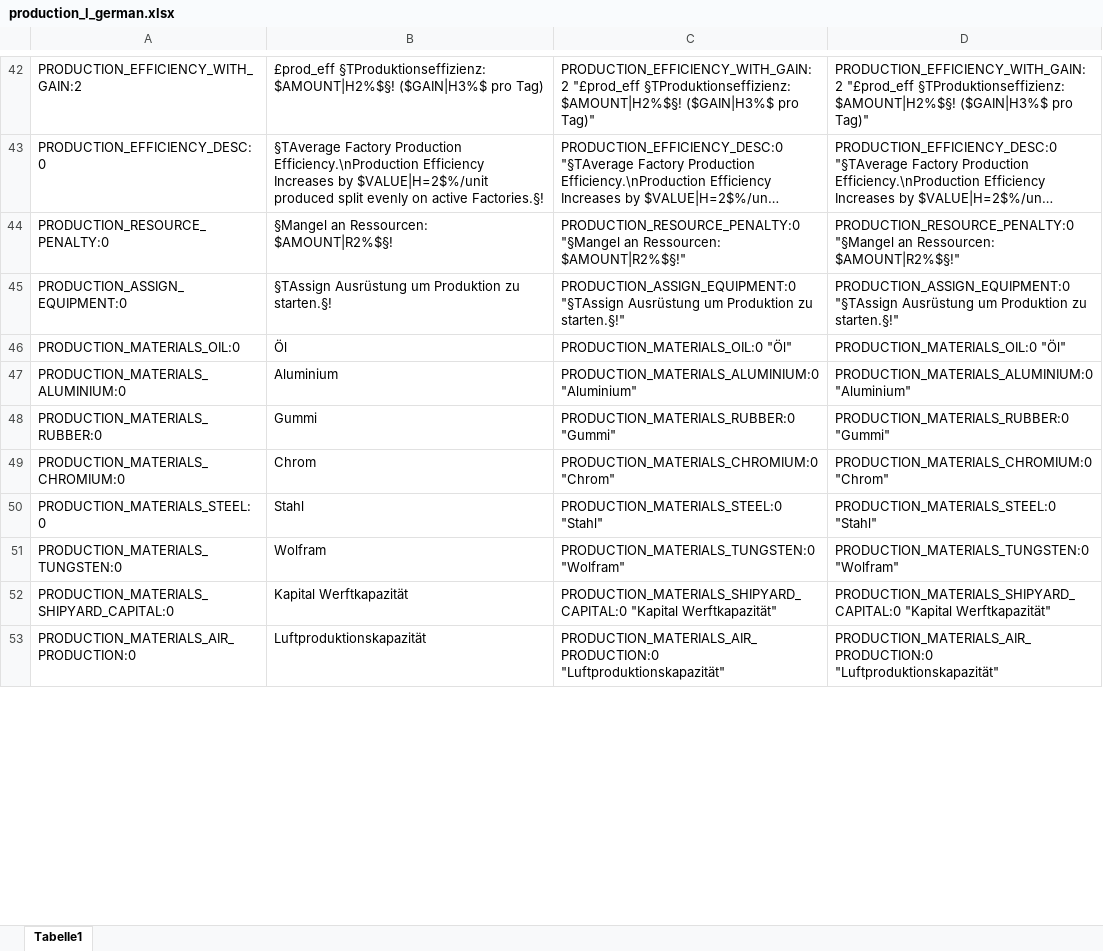
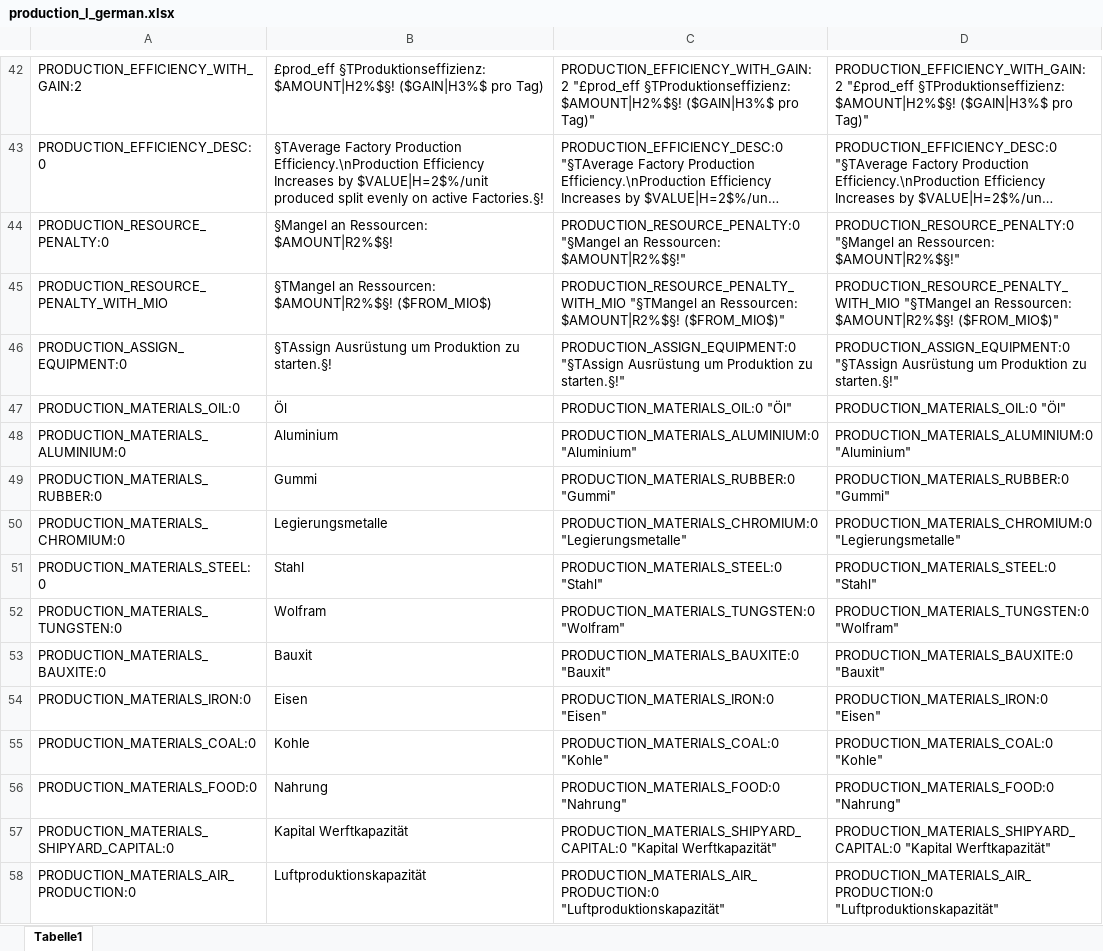
Before and after one commit to raubwuerger/Hearts-of-Iron-IV_BlackICE, an Excel workbook: 1137372539/localisation/excel/production_l_german.xlsx, sheet Tabelle1, drawn as a sheet; only a part is shown, gaps mark what is left out; long unchanged cells end in …; values as stored, in another font and other column widths than the file's, no borders; addresses are those after the commit; the diff covers the shown part only; the diff names each change by its address in the sheet, - before the commit and + after, or states it on an @@ line.

```diff
--- a/1137372539/localisation/excel/production_l_german.xlsx (sheet Tabelle1)
+++ b/1137372539/localisation/excel/production_l_german.xlsx (sheet Tabelle1)
+row 45: PRODUCTION_RESOURCE_PENALTY_WITH_MIO | §TMangel an Ressourcen: $AMOUNT|R2%$§! ($FROM_MIO$) | PRODUCTION_RESOURCE_PENALTY_WITH_MIO "§TMangel an Ressourcen: $AMOUNT|R2%$§! ($FROM_MIO$)" | PRODUCTION_RESOURCE_PENALTY_WITH_MIO "§TMangel an Ressourcen: $AMOUNT|R2%$§! ($FROM_MIO$)"
-B50: Chrom
+B50: Legierungsmetalle
-C50: PRODUCTION_MATERIALS_CHROMIUM:0 "Chrom"
+C50: PRODUCTION_MATERIALS_CHROMIUM:0 "Legierungsmetalle"
-D50: PRODUCTION_MATERIALS_CHROMIUM:0 "Chrom"
+D50: PRODUCTION_MATERIALS_CHROMIUM:0 "Legierungsmetalle"
+row 53: PRODUCTION_MATERIALS_BAUXITE:0 | Bauxit | PRODUCTION_MATERIALS_BAUXITE:0 "Bauxit" | PRODUCTION_MATERIALS_BAUXITE:0 "Bauxit"
+row 54: PRODUCTION_MATERIALS_IRON:0 | Eisen | PRODUCTION_MATERIALS_IRON:0 "Eisen" | PRODUCTION_MATERIALS_IRON:0 "Eisen"
+row 55: PRODUCTION_MATERIALS_COAL:0 | Kohle | PRODUCTION_MATERIALS_COAL:0 "Kohle" | PRODUCTION_MATERIALS_COAL:0 "Kohle"
+row 56: PRODUCTION_MATERIALS_FOOD:0 | Nahrung | PRODUCTION_MATERIALS_FOOD:0 "Nahrung" | PRODUCTION_MATERIALS_FOOD:0 "Nahrung"
```
Also changed, not shown: 51 added rows, 3 removed rows and 31 edited cells elsewhere in this sheet, formulas that keep their value, 1137372539/localisation/excel/BI_scripted_gui_l_german.xlsx, 1137372539/localisation/excel/constructions_l_german.xlsx, 31 other files.
